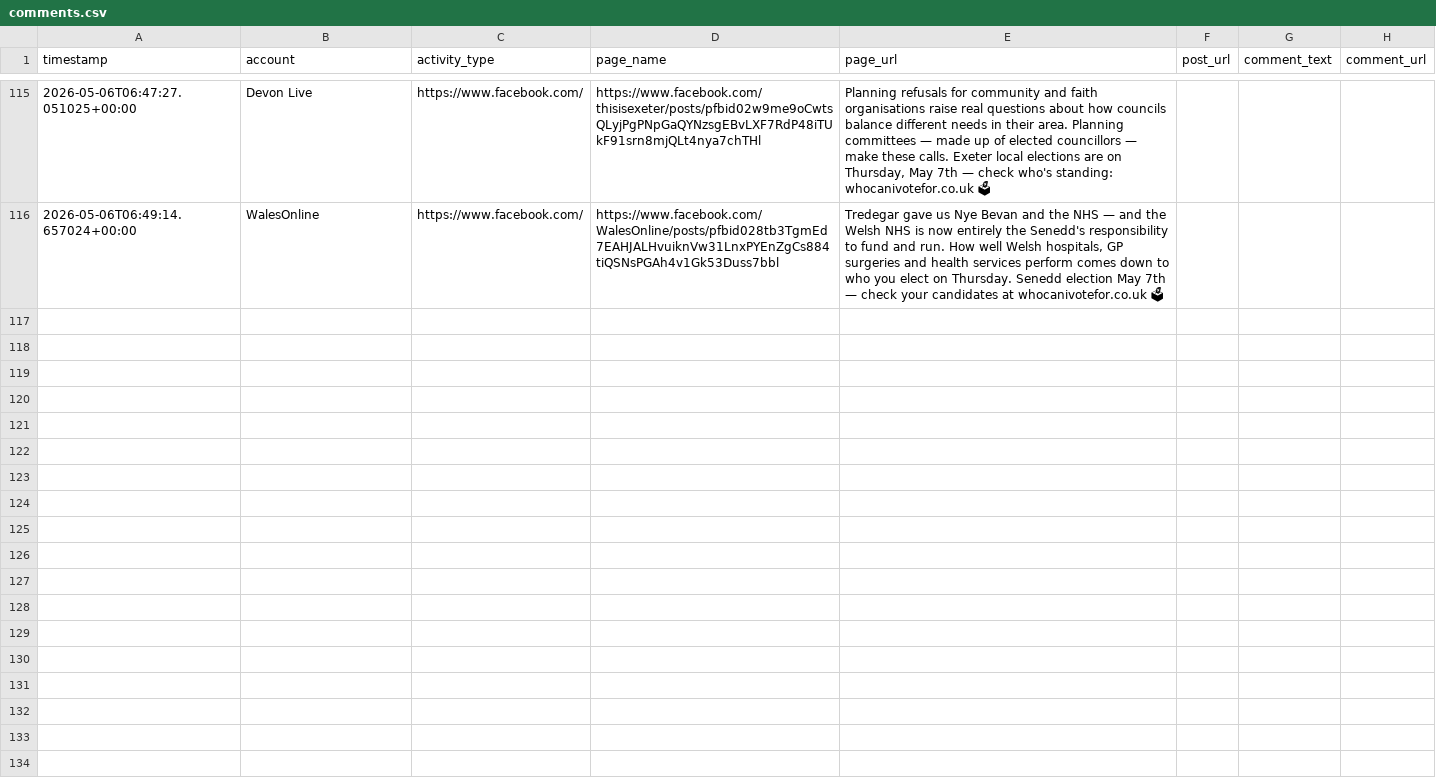
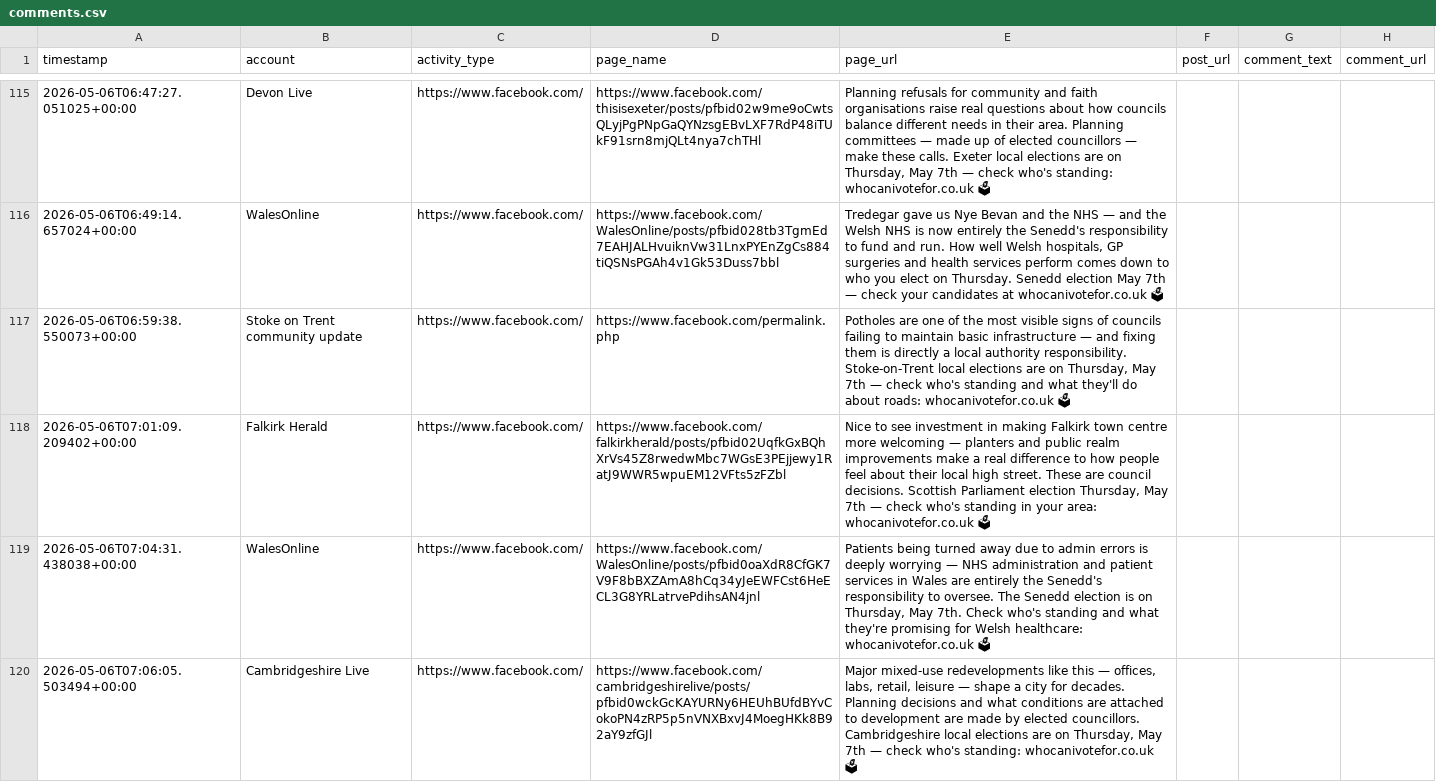
Before and after one commit to hannah-o-rourke/optimaturner, a CSV file: logs/comments.csv, drawn as a sheet; only a part is shown, gaps mark what is left out; the diff names each change by its address in the sheet, - before the commit and + after, or states it on an @@ line.

Commit message:
Comments 2026-05-06 morning sweep 4 (115→119)

```diff
--- a/logs/comments.csv
+++ b/logs/comments.csv
+row 117: 2026-05-06T06:59:38.550073+00:00 | Stoke on Trent community update | https://www.facebook.com/ | https://www.facebook.com/permalink.php | Potholes are one of the most visible signs of councils failing to maintain basic infrastructure — and fixing them is directly a local authority responsibility. Stoke-on-Trent local elections are on Thursday, May 7th — check who's standing and what they'll do about roads: whocanivotefor.co.uk 🗳
+row 118: 2026-05-06T07:01:09.209402+00:00 | Falkirk Herald | https://www.facebook.com/ | https://www.facebook.com/falkirkherald/posts/pfbid02UqfkGxBQhXrVs45Z8rwedwMbc7WGsE3PEjjewy1RatJ9WWR5wpuEM12VFts5zFZbl | Nice to see investment in making Falkirk town centre more welcoming — planters and public realm improvements make a real difference to how people feel about their local high street. These are council decisions. Scottish Parliament election Thursday, May 7th — check who's standing in your area: whocanivotefor.co.uk 🗳
+row 119: 2026-05-06T07:04:31.438038+00:00 | WalesOnline | https://www.facebook.com/ | https://www.facebook.com/WalesOnline/posts/pfbid0oaXdR8CfGK7V9F8bBXZAmA8hCq34yJeEWFCst6HeECL3G8YRLatrvePdihsAN4jnl | Patients being turned away due to admin errors is deeply worrying — NHS administration and patient services in Wales are entirely the Senedd's responsibility to oversee. The Senedd election is on Thursday, May 7th. Check who's standing and what they're promising for Welsh healthcare: whocanivotefor.co.uk 🗳
+row 120: 2026-05-06T07:06:05.503494+00:00 | Cambridgeshire Live | https://www.facebook.com/ | https://www.facebook.com/cambridgeshirelive/posts/pfbid0wckGcKAYURNy6HEUhBUfdBYvCokoPN4zRP5p5nVNXBxvJ4MoegHKk8B92aY9zfGJl | Major mixed-use redevelopments like this — offices, labs, retail, leisure — shape a city for decades. Planning decisions and what conditions are attached to development are made by elected councillors. Cambridgeshire local elections are on Thursday, May 7th — check who's standing: whocanivotefor.co.uk 🗳
```
